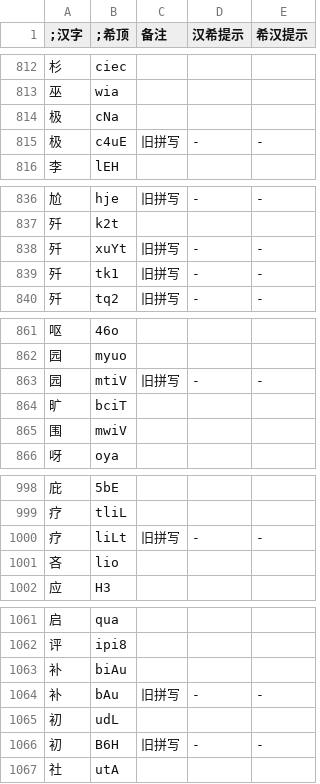
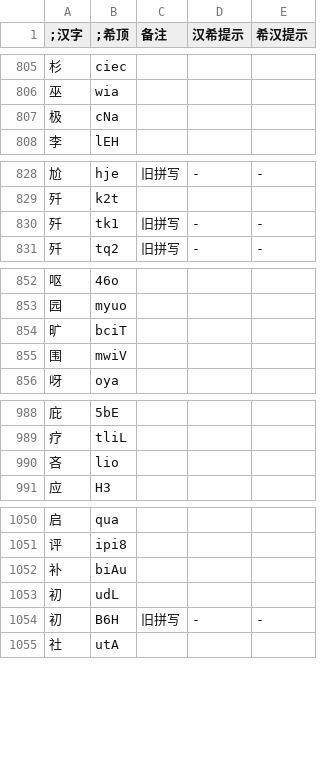
Before and after one commit to DGCK81LNN/xdi8-transcriber, a TSV file: data/dict.tsv, drawn as a sheet; only a part is shown, gaps mark what is left out; the diff covers the shown part only; the diff names each change by its address in the sheet, - before the commit and + after, or states it on an @@ line.

```diff
--- a/data/dict.tsv
+++ b/data/dict.tsv
-row 815: 极 | c4uE | 旧拼写 | - | -
-row 838: 歼 | xuYt | 旧拼写 | - | -
-row 863: 园 | mtiV | 旧拼写 | - | -
-row 1000: 疗 | liLt | 旧拼写 | - | -
-row 1064: 补 | bAu | 旧拼写 | - | -
```
Also changed, not shown: 13 removed rows and 38 edited cells elsewhere in this file, data/260427.tsv, 1 other file.
